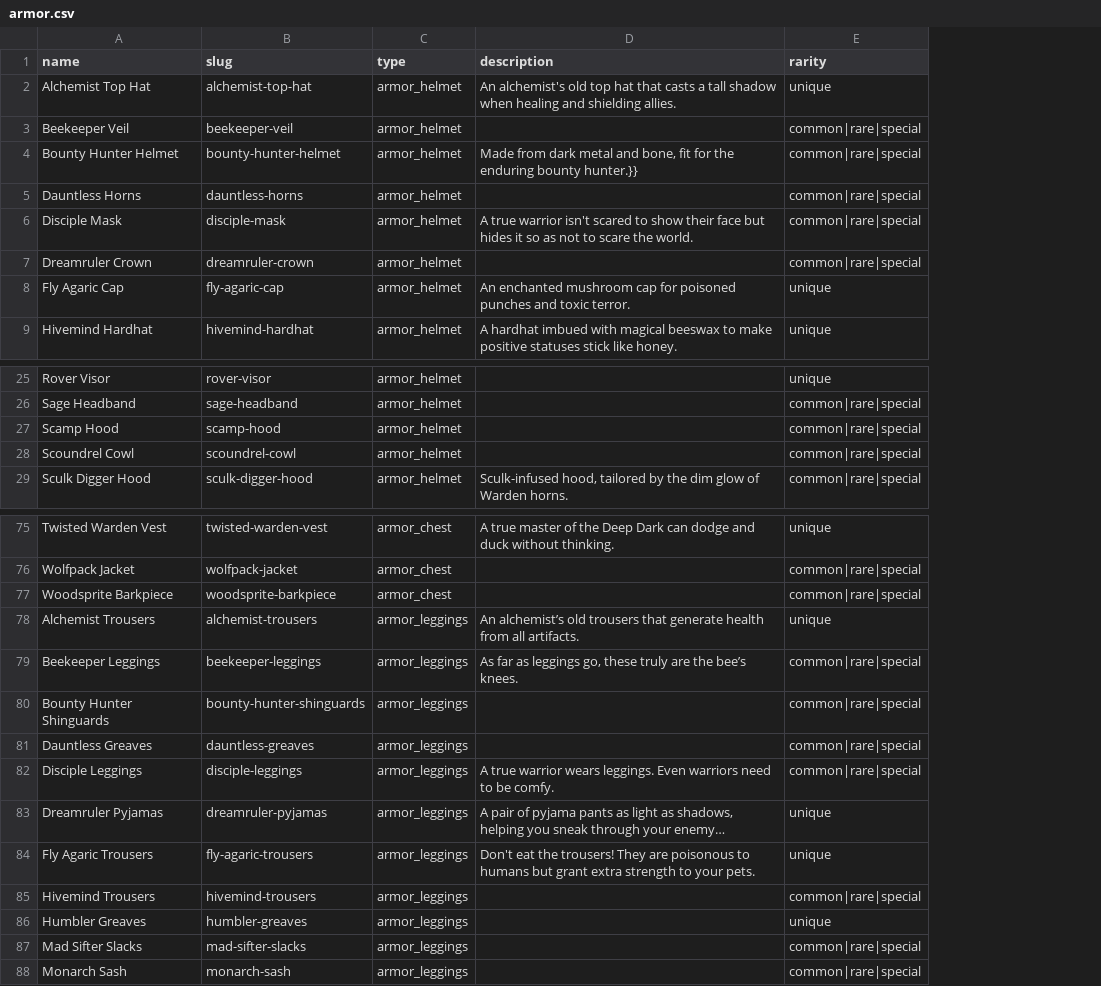
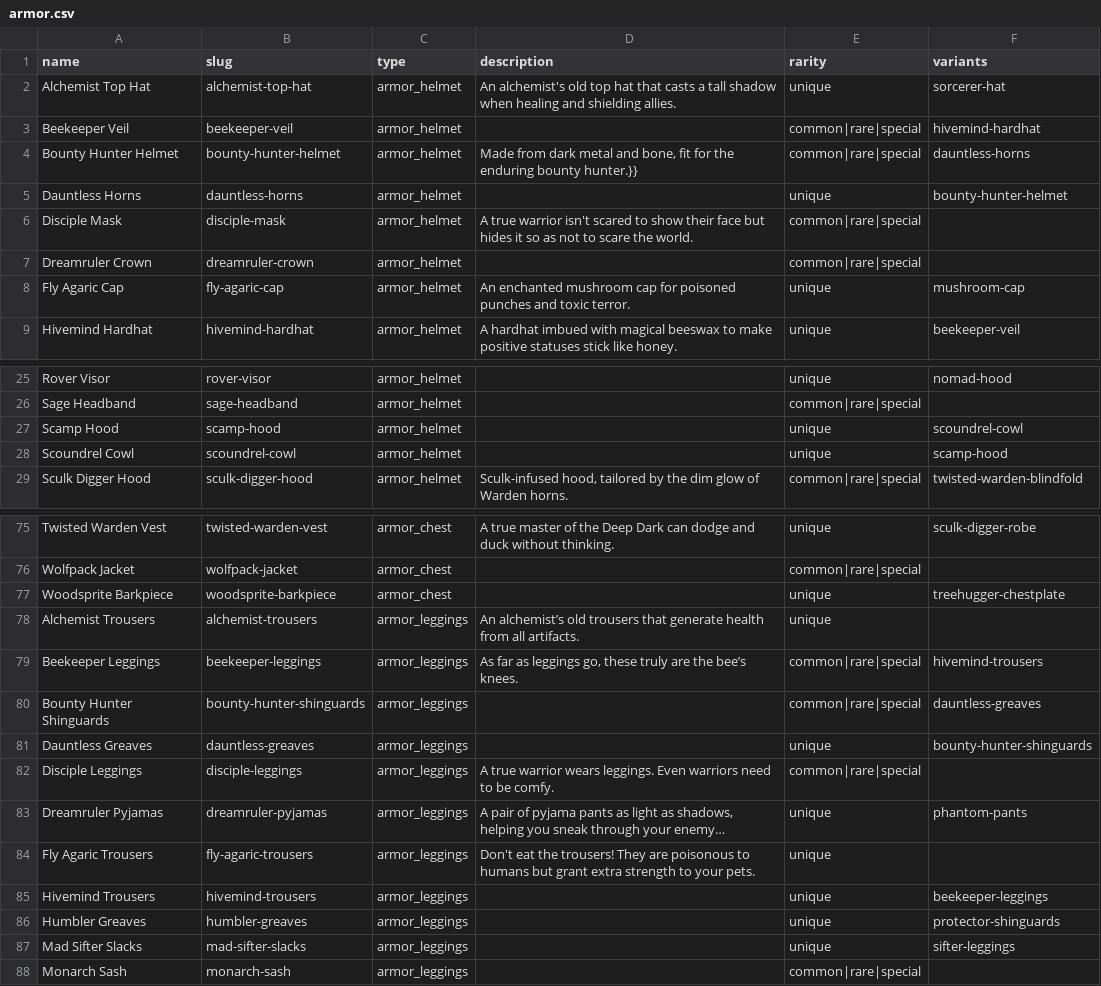
Before and after one commit to AndrewBrough/mcd2-crawler-companion, a CSV file: supabase/seeds/armor.csv, drawn as a sheet; only a part is shown, gaps mark what is left out; long unchanged cells end in …; the diff covers the shown part only; the diff names each change by its address in the sheet, - before the commit and + after, or states it on an @@ line.

Commit message:
Add unique and base variant association for every piece of gear. Show that variant on the details panel.

```diff
--- a/supabase/seeds/armor.csv
+++ b/supabase/seeds/armor.csv
+column F (variants), rows 2-9: sorcerer-hat | hivemind-hardhat | dauntless-horns | bounty-hunter-helmet |  |  | mushroom-cap | beekeeper-veil; rows 25-29: nomad-hood |  | scoundrel-cowl | scamp-hood | twisted-warden-blindfold; rows 75-87: sculk-digger-robe |  | treehugger-chestplate |  | hivemind-trousers | dauntless-greaves | bounty-hunter-shinguards |  | phantom-pants |  | beekeeper-leggings | protector-shinguards | sifter-leggings
-E5 (rarity): common|rare|special
+E5 (rarity): unique
-E27:E28 (rarity): common|rare|special
+E27:E28 (rarity): unique
-E77 (rarity): common|rare|special
+E77 (rarity): unique
-E81 (rarity): common|rare|special
+E81 (rarity): unique
-E85 (rarity): common|rare|special
+E85 (rarity): unique
-E87 (rarity): common|rare|special
+E87 (rarity): unique
```
Also changed, not shown: 6 edited cells elsewhere in this file, supabase/seeds/artifacts.csv, supabase/seeds/talismans.csv, 18 other files.
